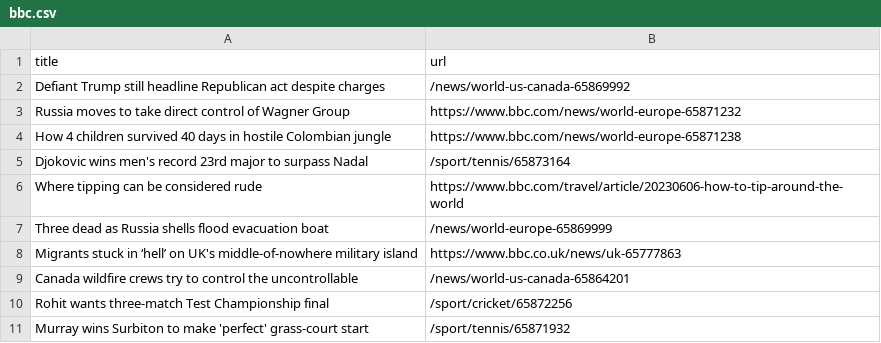
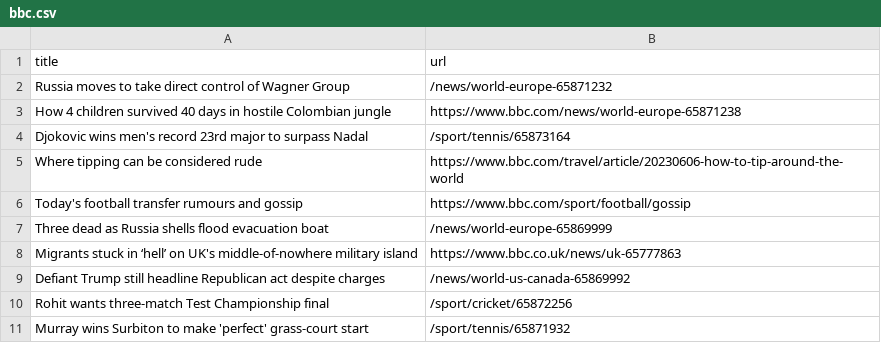
Before and after one commit to terril68/automatic-scraper, a CSV file: bbc.csv, drawn as a sheet; only a part is shown.

```diff
--- a/bbc.csv
+++ b/bbc.csv
@@ -1,4 +1,3 @@
 title,url
-Defiant Trump still headline Republican act despite charges,/news/world-us-canada-65869992
-Russia moves to take direct control of Wagner Group,https://www.bbc.com/news/world-europe-65871232
+Russia moves to take direct control of Wagner Group,/news/world-europe-65871232
 How 4 children survived 40 days in hostile Colombian jungle,https://www.bbc.com/news/world-europe-65871238
@@ -6,5 +5,6 @@ Djokovic wins men's record 23rd major to surpass Nadal,/sport/tennis/65873164
 Where tipping can be considered rude,https://www.bbc.com/travel/article/20230606-how-to-tip-around-the-world
+Today's football transfer rumours and gossip,https://www.bbc.com/sport/football/gossip
 Three dead as Russia shells flood evacuation boat,/news/world-europe-65869999
 Migrants stuck in ‘hell’ on UK's middle-of-nowhere military island,https://www.bbc.co.uk/news/uk-65777863
-Canada wildfire crews try to control the uncontrollable,/news/world-us-canada-65864201
+Defiant Trump still headline Republican act despite charges,/news/world-us-canada-65869992
 Rohit wants three-match Test Championship final,/sport/cricket/65872256
```
